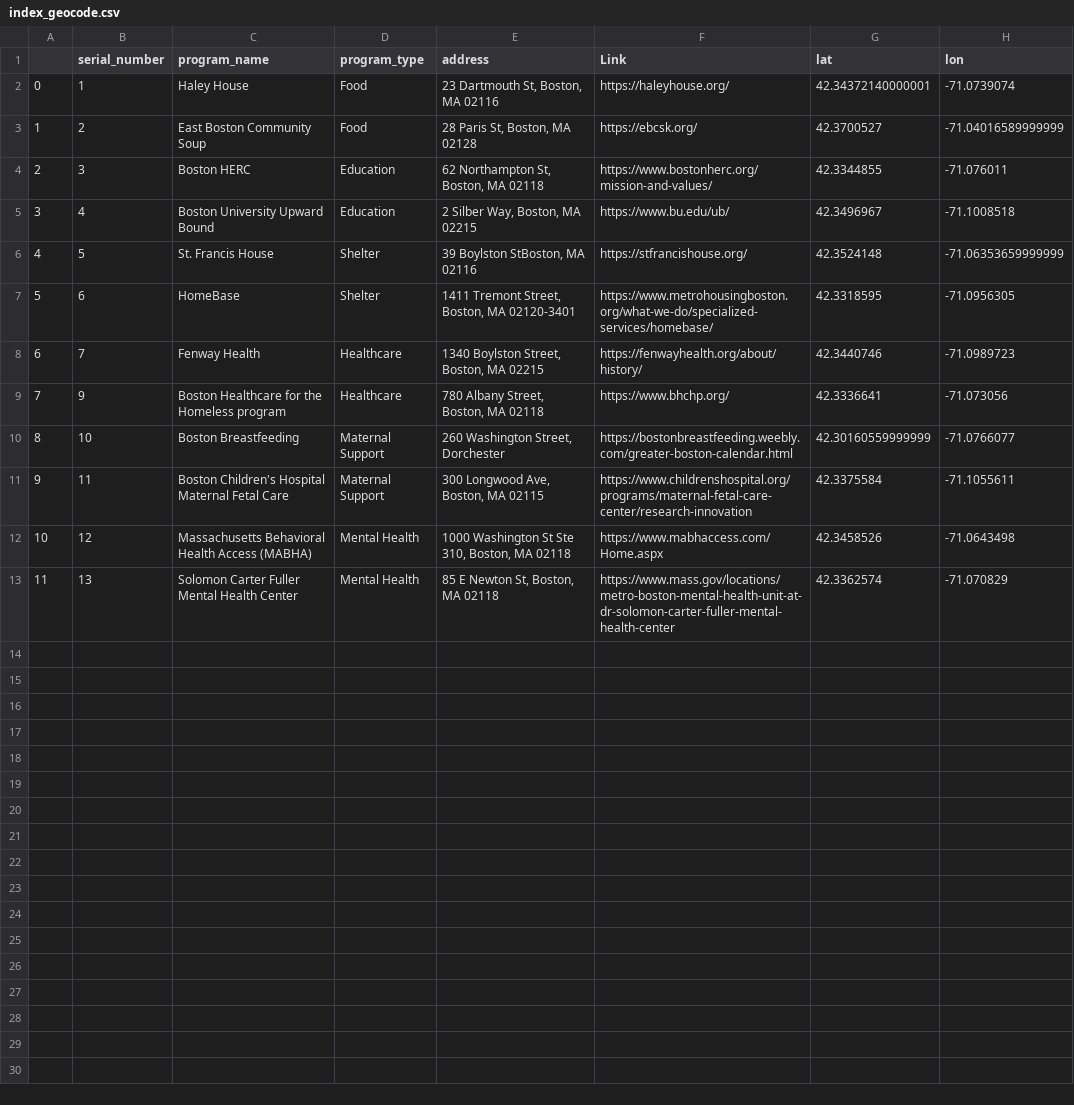
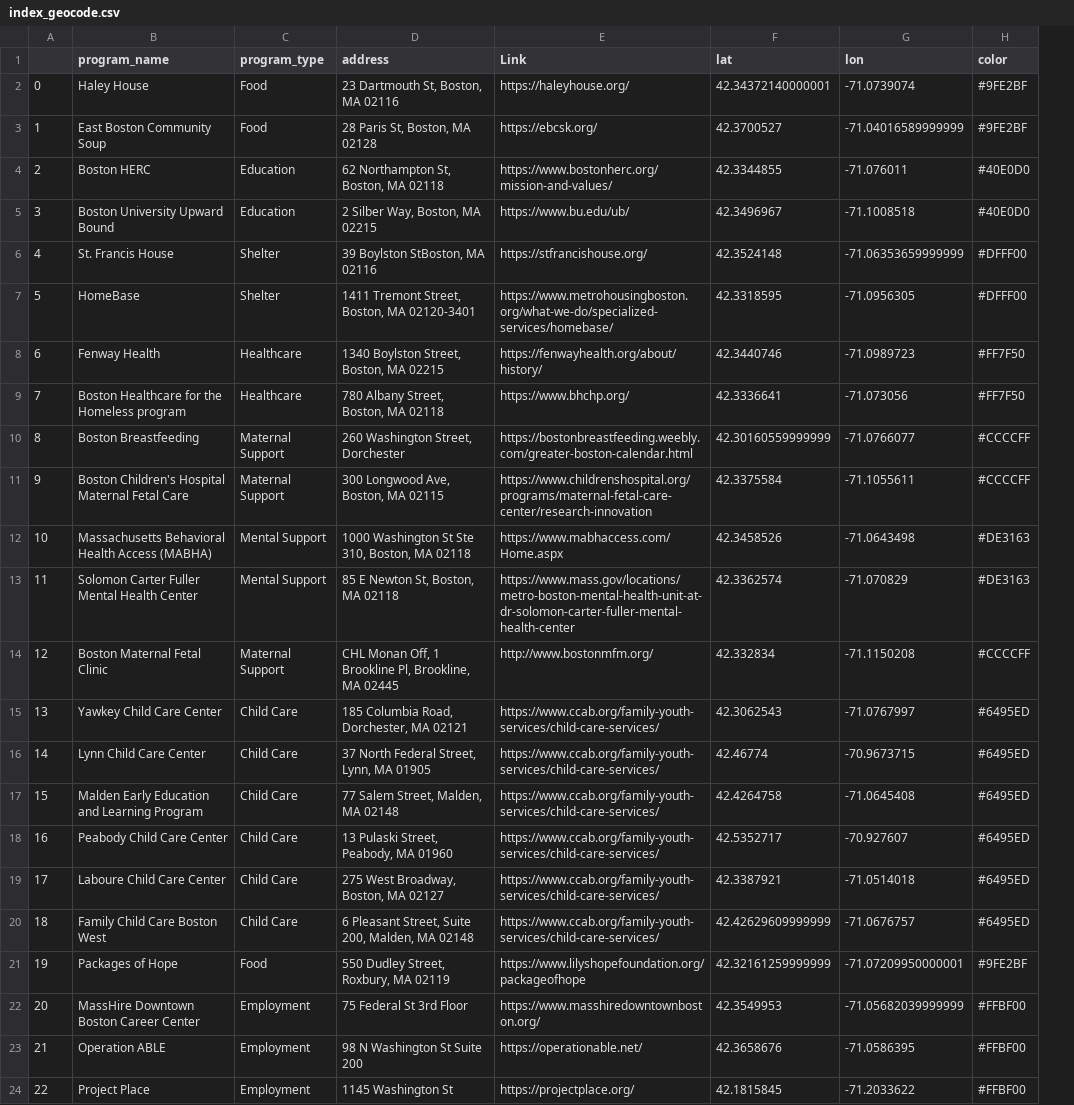
Before and after one commit to XinyuP/Access_Assist, a CSV file: data/index_geocode.csv, drawn as a sheet; removed rows and columns are numbered as before the commit, all else as after; the diff names each change by its address in the sheet, - before the commit and + after, or states it on an @@ line.

Commit message:
updated data

```diff
--- a/data/index_geocode.csv
+++ b/data/index_geocode.csv
-column B (serial_number), rows 2-13: 1 | 2 | 3 | 4 | 5 | 6 | 7 | 9 | 10 | 11 | 12 | 13
+column H (color), rows 2-13: #9FE2BF | #9FE2BF | #40E0D0 | #40E0D0 | #DFFF00 | #DFFF00 | #FF7F50 | #FF7F50 | #CCCCFF | #CCCCFF | #DE3163 | #DE3163
-C12:C13 (program_type): Mental Health
+C12:C13 (program_type): Mental Support
+row 14: 12 | Boston Maternal Fetal Clinic | Maternal Support | CHL Monan Off, 1 Brookline Pl, Brookline, MA 02445 | http://www.bostonmfm.org/ | 42.332834 | -71.1150208 | #CCCCFF
+row 15: 13 | Yawkey Child Care Center | Child Care | 185 Columbia Road, Dorchester, MA 02121 | https://www.ccab.org/family-youth-services/child-care-services/ | 42.3062543 | -71.0767997 | #6495ED
+row 16: 14 | Lynn Child Care Center | Child Care | 37 North Federal Street, Lynn, MA 01905 | https://www.ccab.org/family-youth-services/child-care-services/ | 42.46774 | -70.9673715 | #6495ED
+row 17: 15 | Malden Early Education and Learning Program | Child Care | 77 Salem Street, Malden, MA 02148 | https://www.ccab.org/family-youth-services/child-care-services/ | 42.4264758 | -71.0645408 | #6495ED
+row 18: 16 | Peabody Child Care Center | Child Care | 13 Pulaski Street, Peabody, MA 01960 | https://www.ccab.org/family-youth-services/child-care-services/ | 42.5352717 | -70.927607 | #6495ED
+row 19: 17 | Laboure Child Care Center | Child Care | 275 West Broadway, Boston, MA 02127 | https://www.ccab.org/family-youth-services/child-care-services/ | 42.3387921 | -71.0514018 | #6495ED
+row 20: 18 | Family Child Care Boston West | Child Care | 6 Pleasant Street, Suite 200, Malden, MA 02148 | https://www.ccab.org/family-youth-services/child-care-services/ | 42.42629609999999 | -71.0676757 | #6495ED
+row 21: 19 | Packages of Hope | Food | 550 Dudley Street, Roxbury, MA 02119 | https://www.lilyshopefoundation.org/packageofhope | 42.32161259999999 | -71.07209950000001 | #9FE2BF
+row 22: 20 | MassHire Downtown Boston Career Center | Employment | 75 Federal St 3rd Floor | https://www.masshiredowntownboston.org/ | 42.3549953 | -71.05682039999999 | #FFBF00
+row 23: 21 | Operation ABLE | Employment | 98 N Washington St Suite 200 | https://operationable.net/ | 42.3658676 | -71.0586395 | #FFBF00
+row 24: 22 | Project Place | Employment | 1145 Washington St | https://projectplace.org/ | 42.1815845 | -71.2033622 | #FFBF00
```
Also changed, not shown: data/index.csv, 6 other files.
